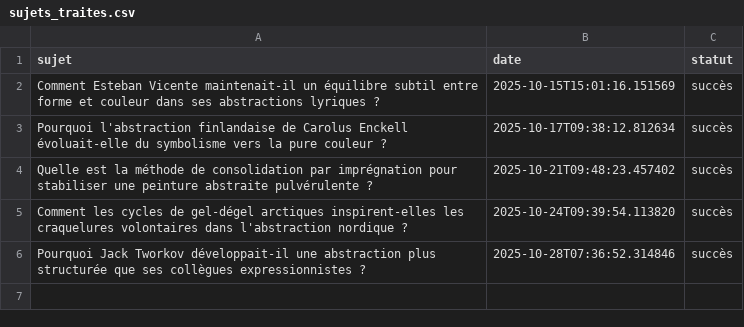
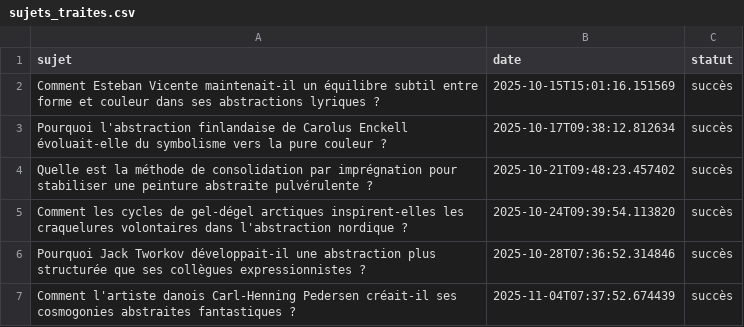
Before and after one commit to Metalosmose21/Abstrait-6, a CSV file: sujets_traites.csv, drawn as a sheet.

```diff
--- a/sujets_traites.csv
+++ b/sujets_traites.csv
@@ -6 +6,2 @@ Comment les cycles de gel-dégel arctiques inspirent-elles les craquelures volon
 Pourquoi Jack Tworkov développait-il une abstraction plus structurée que ses collègues expressionnistes ?,2025-10-28T07:36:52.314846,succès
+Comment l'artiste danois Carl-Henning Pedersen créait-il ses cosmogonies abstraites fantastiques ?,2025-11-04T07:37:52.674439,succès
```
Also changed, not shown: sujets.csv.
